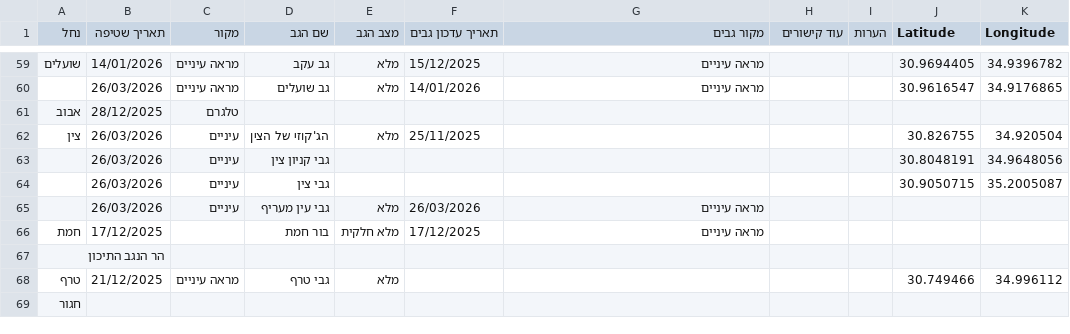
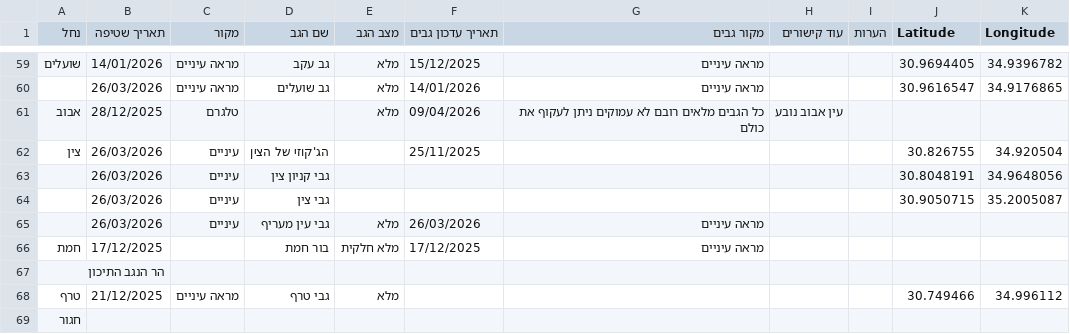
Before and after one commit to zstadler/IHMGeoJSONWaterholes, a TSV file: floods.tsv, drawn as a sheet; only a part is shown, gaps mark what is left out.

```diff
--- a/floods.tsv
+++ b/floods.tsv
@@ -60,4 +60,4 @@
 	26/03/2026	מראה עיניים	גב שועלים	מלא	14/01/2026	מראה עיניים			30.9616547	34.9176865
-אבוב	28/12/2025	טלגרם								
-צין	26/03/2026	עיניים	הג'קוזי של הצין	מלא	25/11/2025				30.826755	34.920504
+אבוב	28/12/2025	טלגרם		מלא	09/04/2026	כל הגבים מלאים רובם לא עמוקים ניתן לעקוף את כולם 	עין אבוב נובע			
+צין	26/03/2026	עיניים	הג'קוזי של הצין		25/11/2025				30.826755	34.920504
 	26/03/2026	עיניים	גבי קניון צין						30.8048191	34.9648056
```
